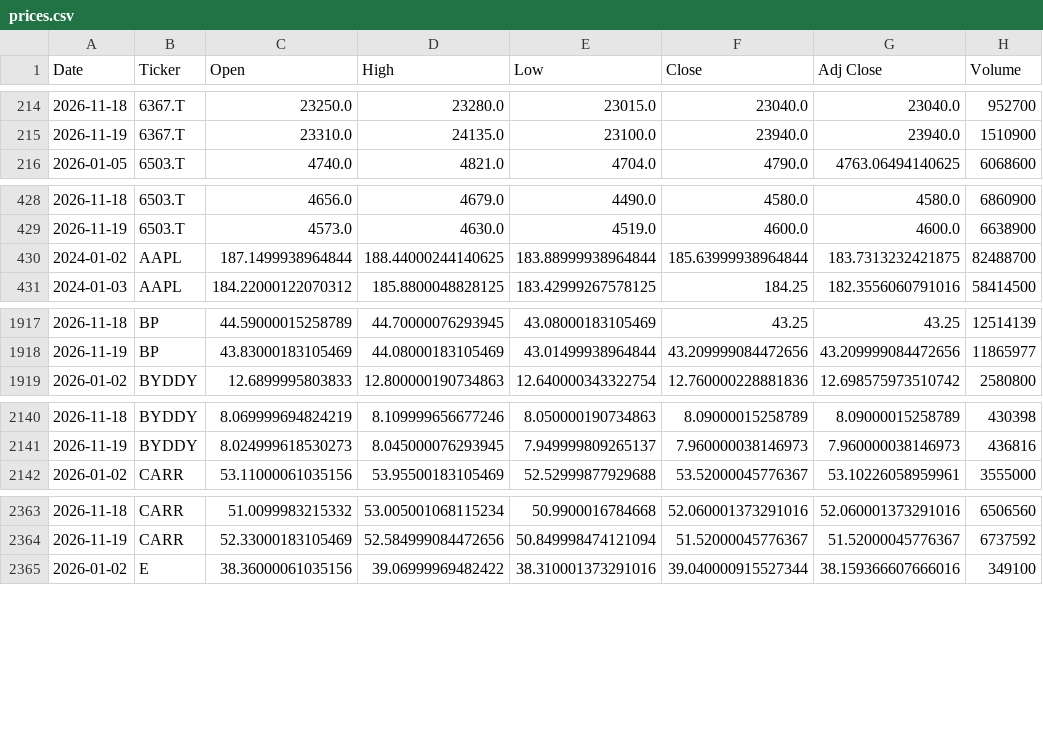
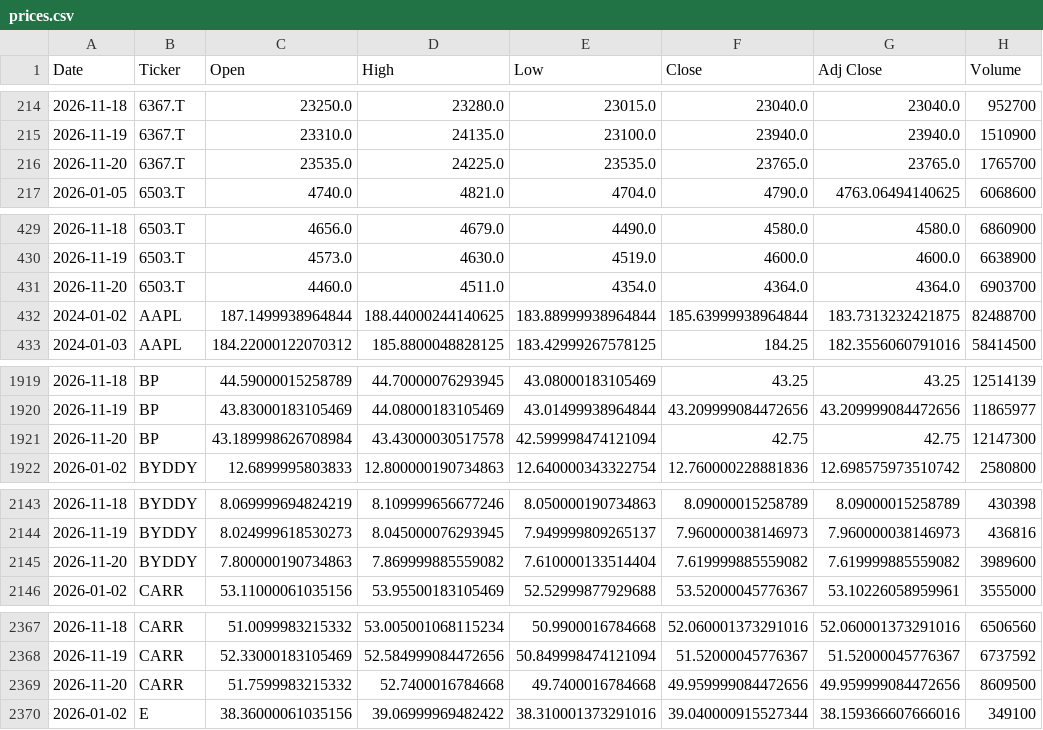
Before and after one commit to icengel91/WebMiningProject, a CSV file: data/raw/prices/prices.csv, drawn as a sheet; only a part is shown, gaps mark what is left out; the diff covers the shown part only; the diff names each change by its address in the sheet, - before the commit and + after, or states it on an @@ line.

```diff
--- a/data/raw/prices/prices.csv
+++ b/data/raw/prices/prices.csv
+row 216: 2026-11-20 | 6367.T | 23535.0 | 24225.0 | 23535.0 | 23765.0 | 23765.0 | 1765700
+row 431: 2026-11-20 | 6503.T | 4460.0 | 4511.0 | 4354.0 | 4364.0 | 4364.0 | 6903700
+row 1921: 2026-11-20 | BP | 43.189998626708984 | 43.43000030517578 | 42.599998474121094 | 42.75 | 42.75 | 12147300
+row 2145: 2026-11-20 | BYDDY | 7.800000190734863 | 7.869999885559082 | 7.610000133514404 | 7.619999885559082 | 7.619999885559082 | 3989600
+row 2369: 2026-11-20 | CARR | 51.7599983215332 | 52.7400016784668 | 49.7400016784668 | 49.959999084472656 | 49.959999084472656 | 8609500
```
Also changed, not shown: 7 added rows elsewhere in this file, 1 other file.
